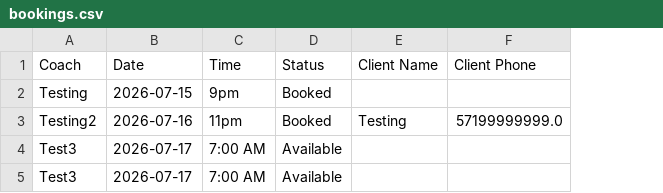
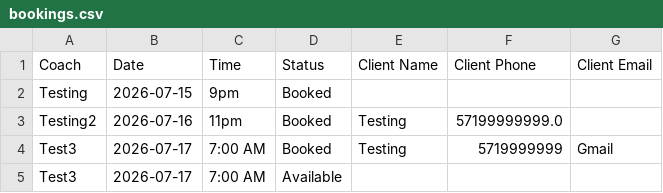
Before and after one commit to AICertGit/Worldgate-swim-coach, a CSV file: bookings.csv, drawn as a sheet; removed rows and columns are numbered as before the commit, all else as after; the diff names each change by its address in the sheet, - before the commit and + after, or states it on an @@ line.

Commit message:
Update bookings from App

```diff
--- a/bookings.csv
+++ b/bookings.csv
+column G (Client Email), empty
+row 4: Test3 | 2026-07-17 | 7:00 AM | Booked | Testing | 5719999999 | Gmail
-row 5: Test3 | 2026-07-17 | 7:00 AM | Available
```
